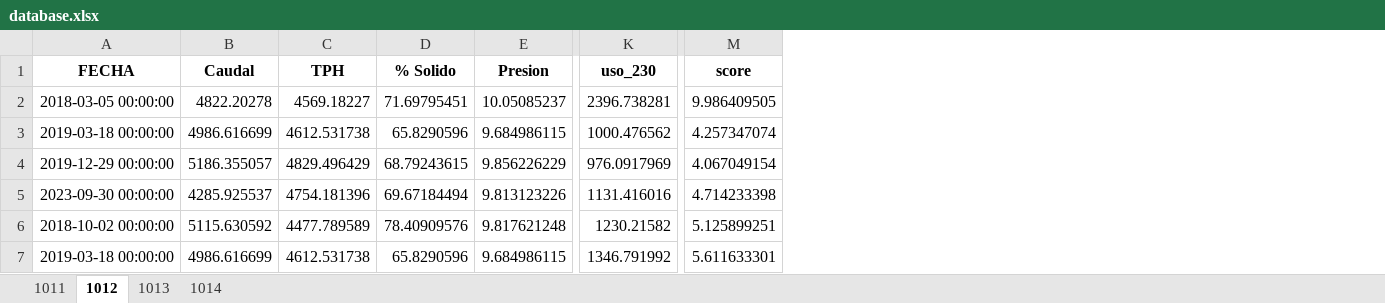
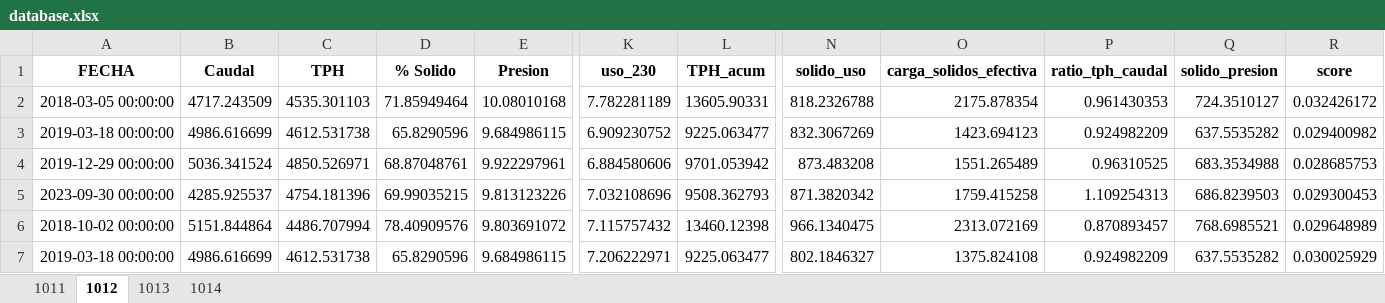
Before and after one commit to fvaldes17/SA, an Excel workbook: Datos/database.xlsx, sheet 1012, drawn as a sheet; only a part is shown, gaps mark what is left out; values as stored, in another font and other column widths than the file's, no borders; addresses are those after the commit; the diff covers the shown part only; the diff names each change by its address in the sheet, - before the commit and + after, or states it on an @@ line.

```diff
--- a/Datos/database.xlsx (sheet 1012)
+++ b/Datos/database.xlsx (sheet 1012)
+column L (TPH_acum), rows 2-7: 13605.90331 | 9225.063477 | 9701.053942 | 9508.362793 | 13460.12398 | 9225.063477
+column N (solido_uso), rows 2-7: 818.2326788 | 832.3067269 | 873.483208 | 871.3820342 | 966.1340475 | 802.1846327
+column O (carga_solidos_efectiva), rows 2-7: 2175.878354 | 1423.694123 | 1551.265489 | 1759.415258 | 2313.072169 | 1375.824108
+column P (ratio_tph_caudal), rows 2-7: 0.961430353 | 0.924982209 | 0.96310525 | 1.109254313 | 0.870893457 | 0.924982209
+column Q (solido_presion), rows 2-7: 724.3510127 | 637.5535282 | 683.3534988 | 686.8239503 | 768.6985521 | 637.5535282
-B2 (Caudal): 4822.20278
+B2 (Caudal): 4717.243509
-C2 (TPH): 4569.18227
+C2 (TPH): 4535.301103
-D2 (% Solido): 71.69795451
+D2 (% Solido): 71.85949464
-E2 (Presion): 10.05085237
+E2 (Presion): 10.08010168
-K2 (uso_230): 2396.738281
+K2 (uso_230): 7.782281189
-R2 (score): 9.986409505
+R2 (score): 0.032426172
-K3 (uso_230): 1000.476562
+K3 (uso_230): 6.909230752
-R3 (score): 4.257347074
+R3 (score): 0.029400982
-B4 (Caudal): 5186.355057
+B4 (Caudal): 5036.341524
-C4 (TPH): 4829.496429
+C4 (TPH): 4850.526971
-D4 (% Solido): 68.79243615
+D4 (% Solido): 68.87048761
-E4 (Presion): 9.856226229
+E4 (Presion): 9.922297961
-K4 (uso_230): 976.0917969
+K4 (uso_230): 6.884580606
-R4 (score): 4.067049154
+R4 (score): 0.028685753
-D5 (% Solido): 69.67184494
+D5 (% Solido): 69.99035215
-K5 (uso_230): 1131.416016
+K5 (uso_230): 7.032108696
-R5 (score): 4.714233398
+R5 (score): 0.029300453
-B6 (Caudal): 5115.630592
+B6 (Caudal): 5151.844864
-C6 (TPH): 4477.789589
+C6 (TPH): 4486.707994
-E6 (Presion): 9.817621248
+E6 (Presion): 9.803691072
-K6 (uso_230): 1230.21582
+K6 (uso_230): 7.115757432
-R6 (score): 5.125899251
+R6 (score): 0.029648989
-K7 (uso_230): 1346.791992
+K7 (uso_230): 7.206222971
-R7 (score): 5.611633301
+R7 (score): 0.030025929
```
Also changed, not shown: 1 removed row and 96 edited cells elsewhere in this sheet, sheet 1011, sheet 1013, sheet 1014, Datos/datos_limpios.xlsx, Datos/horometros_limpios.xlsx, 2 other files.
